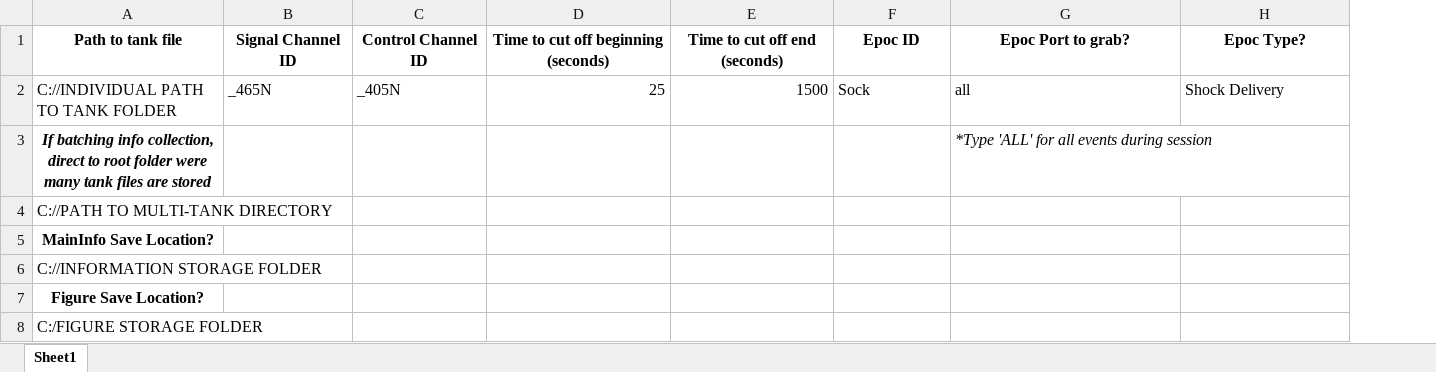
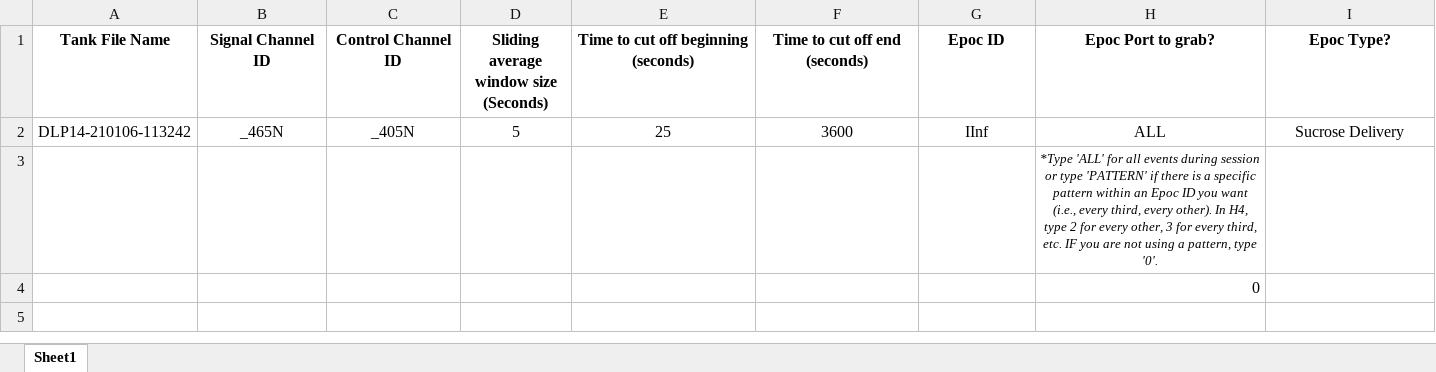
Before and after one commit to ErikAndSmokey/FiberPhix, an Excel workbook: User Values.xlsx, sheet Sheet1, drawn as a sheet; only a part is shown; values as stored, in another font and other column widths than the file's, no borders; removed rows and columns are numbered as before the commit, all else as after; rows hold the shown columns only; the diff covers the shown part only; the diff names each change by its address in the sheet, - before the commit and + after, or states it on an @@ line.

Commit message:
FiberPhix V3.0.3
1) Adjust file paths to make relative to folders created using 'Make Folder.bat' (forces user to have FP 'friendly' folders)
2) Adjusted 'User Values.xlsx' for sliding window average + adds 'pattern' feature for epocs of interest.

```diff
--- a/User Values.xlsx (sheet Sheet1)
+++ b/User Values.xlsx (sheet Sheet1)
-column A (Path to tank file), rows 2-4: C://INDIVIDUAL PATH TO TANK FOLDER | If batching info collection, direct to root folder were many tank files are stored | C://PATH TO MULTI-TANK DIRECTORY
+column A (Tank File Name), row 2: DLP14-210106-113242
+column D, rows 1-2: Sliding average window size (Seconds) | 5
-B2:C2 alignment: left
+B2:C2 alignment: center
-E2:F2 alignment: right
+E2:F2 alignment: center
-F2 (Time to cut off end (seconds)): 1500
+F2 (Time to cut off end (seconds)): 3600
-G2 (Epoc ID): Sock
+G2 (Epoc ID): IInf
-G2:I2 alignment: left
+G2:I2 alignment: center
-H2 (Epoc Port to grab?): all
+H2 (Epoc Port to grab?): ALL
-I2 (Epoc Type?): Shock Delivery
+I2 (Epoc Type?): Sucrose Delivery
-H3 (Epoc Port to grab?): …during session
+H3 (Epoc Port to grab?): …during session or type 'PATTERN' if there is a specific pattern within an Epoc ID you want (i.e., every third, every other). In H4, type 2 for every other, 3 for every third, etc. IF you are not using a pattern, type '0'.
-H3 alignment: left
+H3 alignment: center, text size: smaller
-H4 (Epoc Port to grab?): (empty)
+H4 (Epoc Port to grab?): 0
-row 5: MainInfo Save Location?
-row 6: C://INFORMATION STORAGE FOLDER
-row 7: Figure Save Location?
-row 8: C:/FIGURE STORAGE FOLDER
```
Also changed, not shown: cell formats elsewhere in this sheet, 1 other file.
